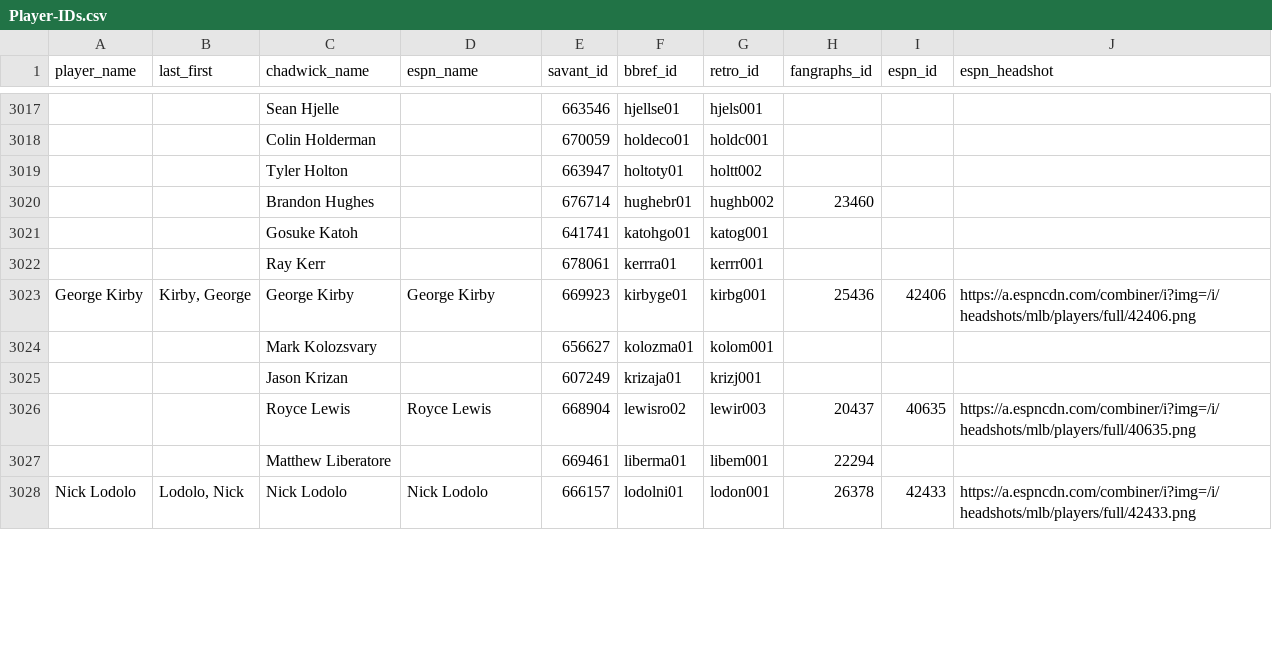
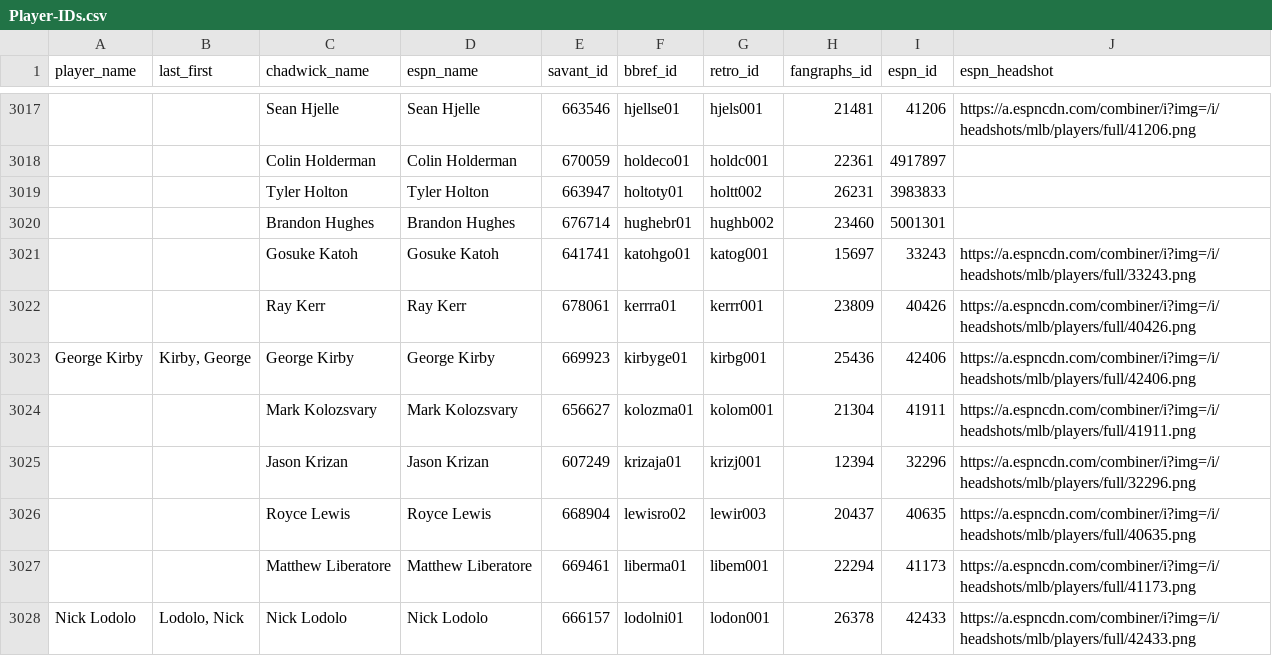
Before and after one commit to camdenk/mlbplotR-data, a CSV file: Player-IDs.csv, drawn as a sheet; only a part is shown, gaps mark what is left out; the diff covers the shown part only; the diff names each change by its address in the sheet, - before the commit and + after, or states it on an @@ line.

Commit message:
Add more headshots

```diff
--- a/Player-IDs.csv
+++ b/Player-IDs.csv
-D3017 (espn_name): (empty)
+D3017 (espn_name): Sean Hjelle
-H3017 (fangraphs_id): (empty)
+H3017 (fangraphs_id): 21481
-I3017 (espn_id): (empty)
+I3017 (espn_id): 41206
-J3017 (espn_headshot): (empty)
+J3017 (espn_headshot): https://a.espncdn.com/combiner/i?img=/i/headshots/mlb/players/full/41206.png
-D3018 (espn_name): (empty)
+D3018 (espn_name): Colin Holderman
-H3018 (fangraphs_id): (empty)
+H3018 (fangraphs_id): 22361
-I3018 (espn_id): (empty)
+I3018 (espn_id): 4917897
-D3019 (espn_name): (empty)
+D3019 (espn_name): Tyler Holton
-H3019 (fangraphs_id): (empty)
+H3019 (fangraphs_id): 26231
-I3019 (espn_id): (empty)
+I3019 (espn_id): 3983833
-D3020 (espn_name): (empty)
+D3020 (espn_name): Brandon Hughes
-I3020 (espn_id): (empty)
+I3020 (espn_id): 5001301
-D3021 (espn_name): (empty)
+D3021 (espn_name): Gosuke Katoh
-H3021 (fangraphs_id): (empty)
+H3021 (fangraphs_id): 15697
-I3021 (espn_id): (empty)
+I3021 (espn_id): 33243
-J3021 (espn_headshot): (empty)
+J3021 (espn_headshot): https://a.espncdn.com/combiner/i?img=/i/headshots/mlb/players/full/33243.png
-D3022 (espn_name): (empty)
+D3022 (espn_name): Ray Kerr
-H3022 (fangraphs_id): (empty)
+H3022 (fangraphs_id): 23809
-I3022 (espn_id): (empty)
+I3022 (espn_id): 40426
-J3022 (espn_headshot): (empty)
+J3022 (espn_headshot): https://a.espncdn.com/combiner/i?img=/i/headshots/mlb/players/full/40426.png
-D3024 (espn_name): (empty)
+D3024 (espn_name): Mark Kolozsvary
-H3024 (fangraphs_id): (empty)
+H3024 (fangraphs_id): 21304
-I3024 (espn_id): (empty)
+I3024 (espn_id): 41911
-J3024 (espn_headshot): (empty)
+J3024 (espn_headshot): https://a.espncdn.com/combiner/i?img=/i/headshots/mlb/players/full/41911.png
-D3025 (espn_name): (empty)
+D3025 (espn_name): Jason Krizan
-H3025 (fangraphs_id): (empty)
+H3025 (fangraphs_id): 12394
-I3025 (espn_id): (empty)
+I3025 (espn_id): 32296
-J3025 (espn_headshot): (empty)
+J3025 (espn_headshot): https://a.espncdn.com/combiner/i?img=/i/headshots/mlb/players/full/32296.png
-D3027 (espn_name): (empty)
+D3027 (espn_name): Matthew Liberatore
-I3027 (espn_id): (empty)
+I3027 (espn_id): 41173
-J3027 (espn_headshot): (empty)
+J3027 (espn_headshot): https://a.espncdn.com/combiner/i?img=/i/headshots/mlb/players/full/41173.png
```
Also changed, not shown: 85 edited cells elsewhere in this file, 1 other file.
